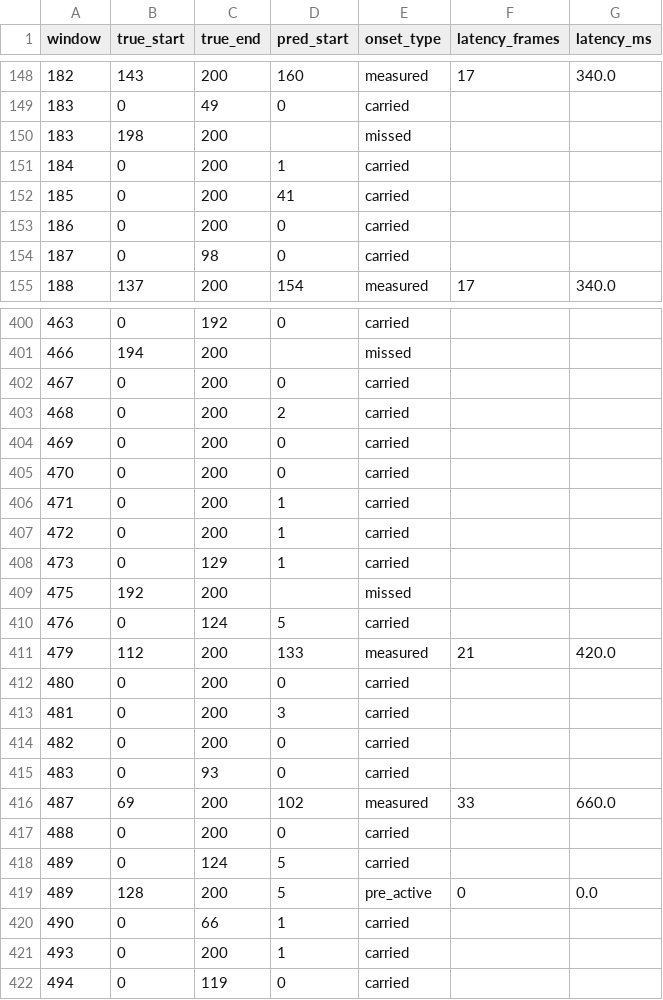
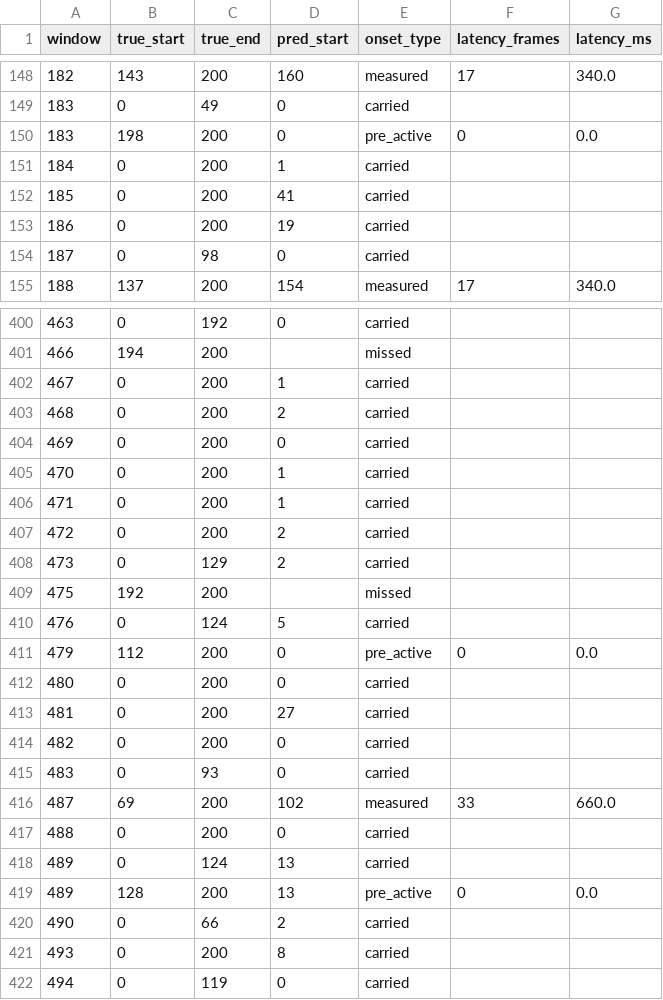
Before and after one commit to Arnav0405/Astra-Real-Time-Streaming-Voice-Assist, a CSV file: services/ml/runs/vad/segment_latencies.csv, drawn as a sheet; only a part is shown, gaps mark what is left out; the diff covers the shown part only.

```diff
--- a/services/ml/runs/vad/segment_latencies.csv
+++ b/services/ml/runs/vad/segment_latencies.csv
@@ -149,6 +149,6 @@ window,true_start,true_end,pred_start,onset_type,latency_frames,latency_ms
 183,0,49,0,carried,,
-183,198,200,,missed,,
+183,198,200,0,pre_active,0,0.0
 184,0,200,1,carried,,
 185,0,200,41,carried,,
-186,0,200,0,carried,,
+186,0,200,19,carried,,
 187,0,98,0,carried,,
@@ -401,14 +401,14 @@ window,true_start,true_end,pred_start,onset_type,latency_frames,latency_ms
 466,194,200,,missed,,
-467,0,200,0,carried,,
+467,0,200,1,carried,,
 468,0,200,2,carried,,
 469,0,200,0,carried,,
-470,0,200,0,carried,,
+470,0,200,1,carried,,
 471,0,200,1,carried,,
-472,0,200,1,carried,,
-473,0,129,1,carried,,
+472,0,200,2,carried,,
+473,0,129,2,carried,,
 475,192,200,,missed,,
 476,0,124,5,carried,,
-479,112,200,133,measured,21,420.0
+479,112,200,0,pre_active,0,0.0
 480,0,200,0,carried,,
-481,0,200,3,carried,,
+481,0,200,27,carried,,
 482,0,200,0,carried,,
@@ -417,6 +417,6 @@ window,true_start,true_end,pred_start,onset_type,latency_frames,latency_ms
 488,0,200,0,carried,,
-489,0,124,5,carried,,
-489,128,200,5,pre_active,0,0.0
-490,0,66,1,carried,,
-493,0,200,1,carried,,
+489,0,124,13,carried,,
+489,128,200,13,pre_active,0,0.0
+490,0,66,2,carried,,
+493,0,200,8,carried,,
 494,0,119,0,carried,,
```
Also changed, not shown: 123 edited cells elsewhere in this file, 1 other file.
